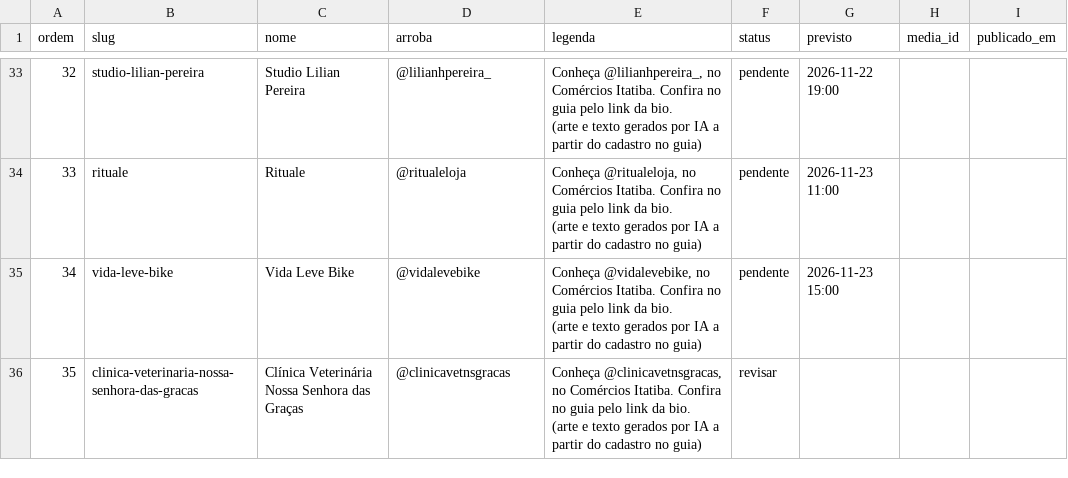
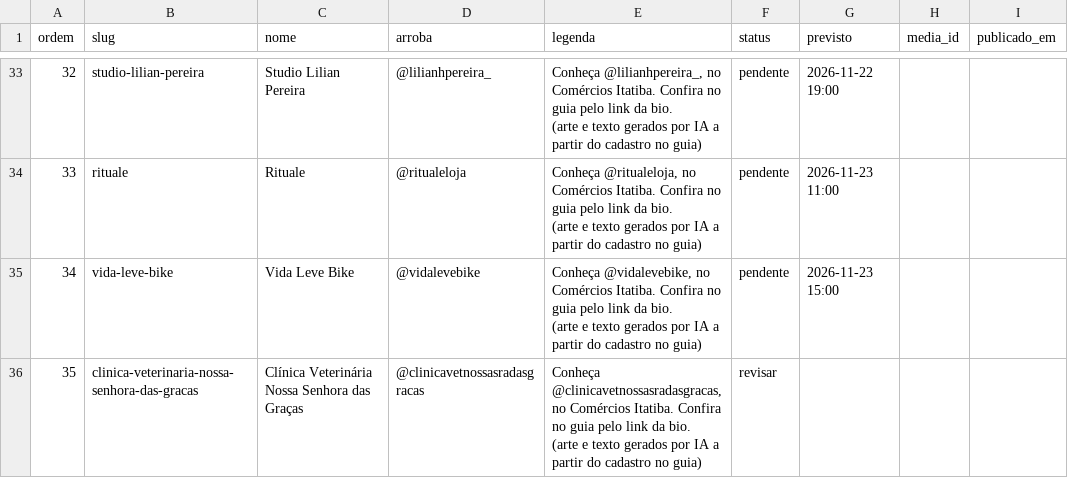
Before and after one commit to ambprod/comercios-itatiba-posts, a CSV file: fila.csv, drawn as a sheet; only a part is shown, gaps mark what is left out.

```diff
--- a/fila.csv
+++ b/fila.csv
@@ -103,4 +103,4 @@ ordem,slug,nome,arroba,legenda,status,previsto,media_id,publicado_em
 (arte e texto gerados por IA a partir do cadastro no guia)",pendente,2026-11-23 15:00,,
-35,clinica-veterinaria-nossa-senhora-das-gracas,Clínica Veterinária Nossa Senhora das Graças,@clinicavetnsgracas,"Conheça @clinicavetnsgracas, no Comércios Itatiba. Confira no guia pelo link da bio.
-
-(arte e texto gerados por IA a partir do cadastro no guia)",revisar,,,
+35,clinica-veterinaria-nossa-senhora-das-gracas,Clínica Veterinária Nossa Senhora das Graças,@clinicavetnossasradasgracas,"Conheça @clinicavetnossasradasgracas, no Comércios Itatiba. Confira no guia pelo link da bio.
+
+(arte e texto gerados por IA a partir do cadastro no guia)",revisar,,,
```
Also changed, not shown: 1 other file.
